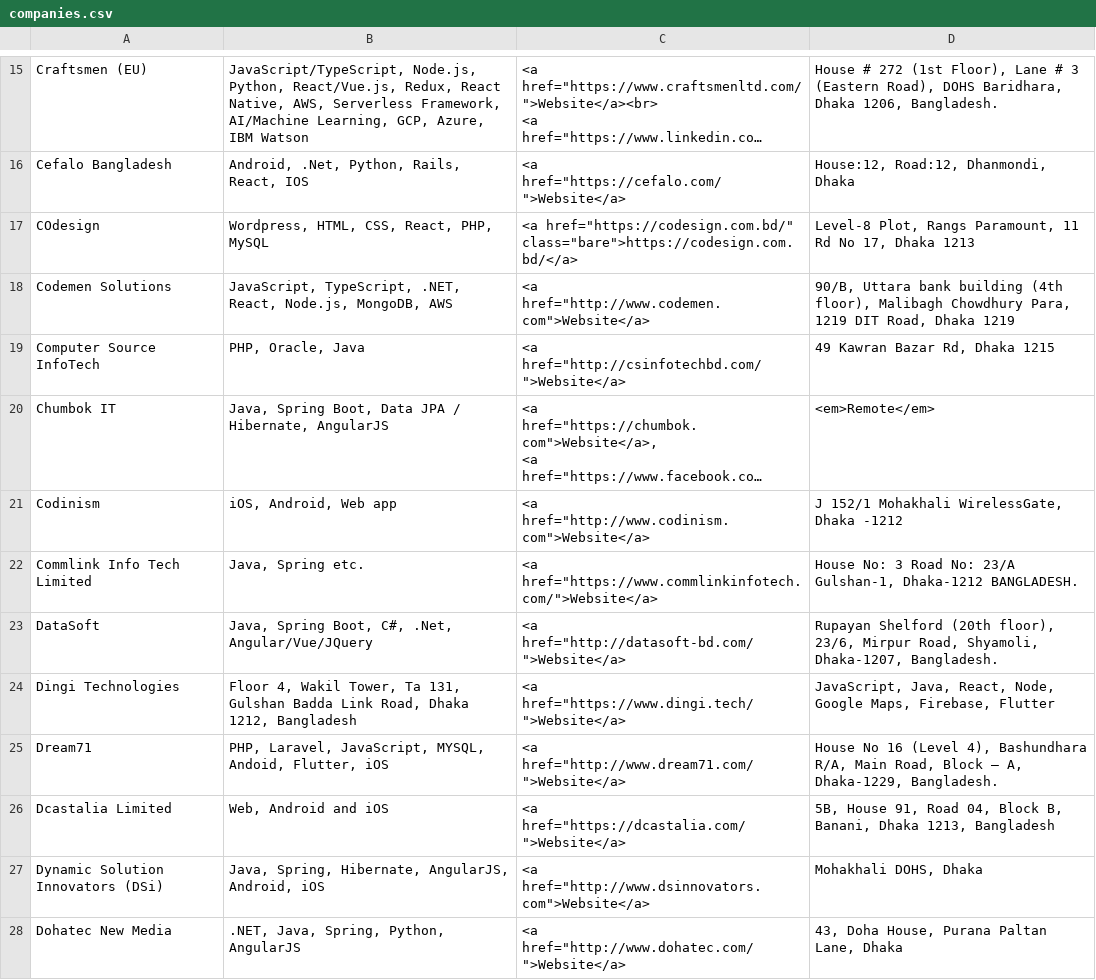
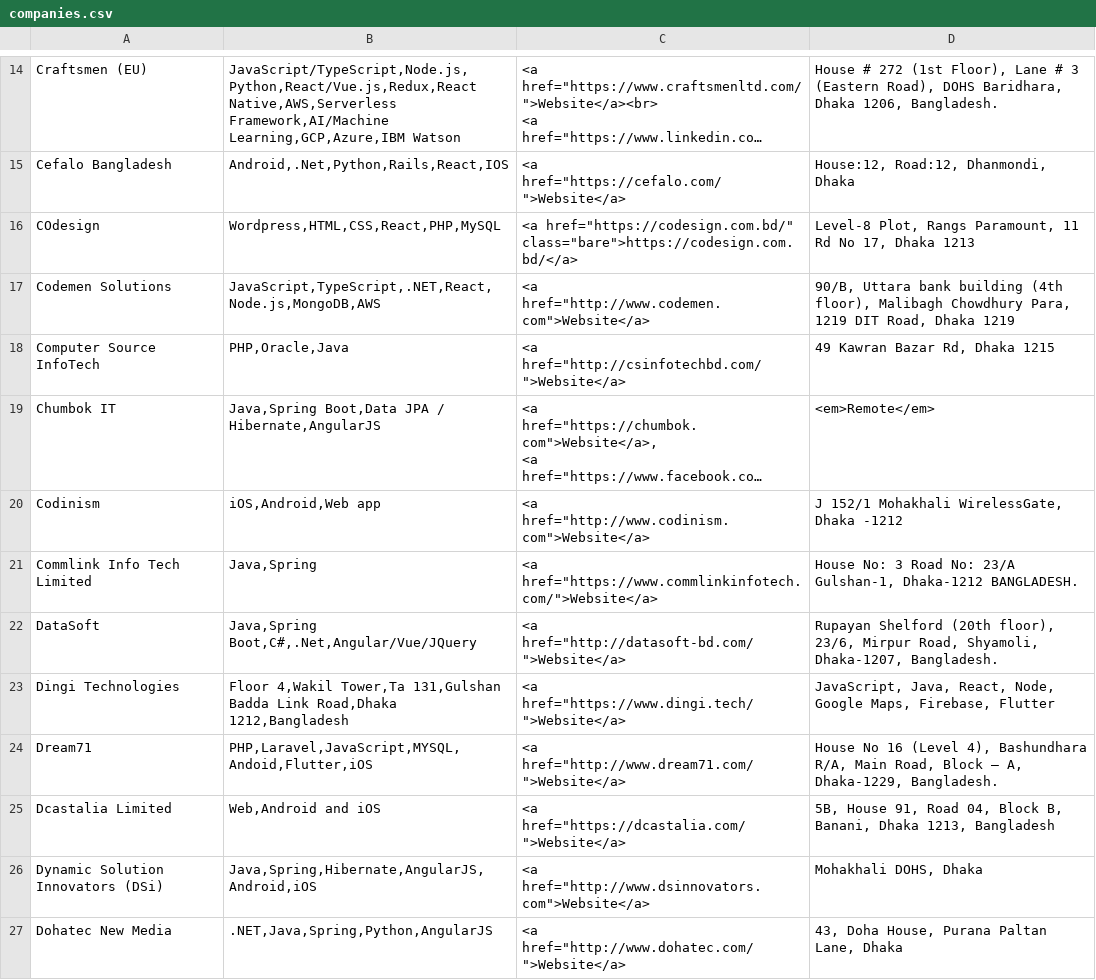
Before and after one commit to CodeBangladesh-org/code-bangladesh-website, a CSV file: _data/companies.csv, drawn as a sheet; only a part is shown, gaps mark what is left out; long unchanged cells end in …; addresses are those after the commit; the diff covers the shown part only; the diff names each change by its address in the sheet, - before the commit and + after, or states it on an @@ line.

Commit message:
Tech company list feature.

```diff
--- a/_data/companies.csv
+++ b/_data/companies.csv
-B14: JavaScript/TypeScript, Node.js, Python, React/Vue.js, Redux, React Native, AWS, Serverless Framework, AI/Machine Learning, GCP, Azure, IBM Watson
+B14: JavaScript/TypeScript,Node.js,Python,React/Vue.js,Redux,React Native,AWS,Serverless Framework,AI/Machine Learning,GCP,Azure,IBM Watson
-B15: Android, .Net, Python, Rails, React, IOS
+B15: Android,.Net,Python,Rails,React,IOS
-B16: Wordpress, HTML, CSS, React, PHP, MySQL
+B16: Wordpress,HTML,CSS,React,PHP,MySQL
-B17: JavaScript, TypeScript, .NET, React, Node.js, MongoDB, AWS
+B17: JavaScript,TypeScript,.NET,React,Node.js,MongoDB,AWS
-B18: PHP, Oracle, Java
+B18: PHP,Oracle,Java
-B19: Java, Spring Boot, Data JPA / Hibernate, AngularJS
+B19: Java,Spring Boot,Data JPA / Hibernate,AngularJS
-B20: iOS, Android, Web app
+B20: iOS,Android,Web app
-B21: Java, Spring etc.
+B21: Java,Spring
-B22: Java, Spring Boot, C#, .Net, Angular/Vue/JQuery
+B22: Java,Spring Boot,C#,.Net,Angular/Vue/JQuery
-B23: Floor 4, Wakil Tower, Ta 131, Gulshan Badda Link Road, Dhaka 1212, Bangladesh
+B23: Floor 4,Wakil Tower,Ta 131,Gulshan Badda Link Road,Dhaka 1212,Bangladesh
-B24: PHP, Laravel, JavaScript, MYSQL, Andoid, Flutter, iOS
+B24: PHP,Laravel,JavaScript,MYSQL,Andoid,Flutter,iOS
-B25: Web, Android and iOS
+B25: Web,Android and iOS
-B26: Java, Spring, Hibernate, AngularJS, Android, iOS
+B26: Java,Spring,Hibernate,AngularJS,Android,iOS
-B27: .NET, Java, Spring, Python, AngularJS
+B27: .NET,Java,Spring,Python,AngularJS
```
Also changed, not shown: 1 removed row and 106 edited cells elsewhere in this file, 30 other files.
